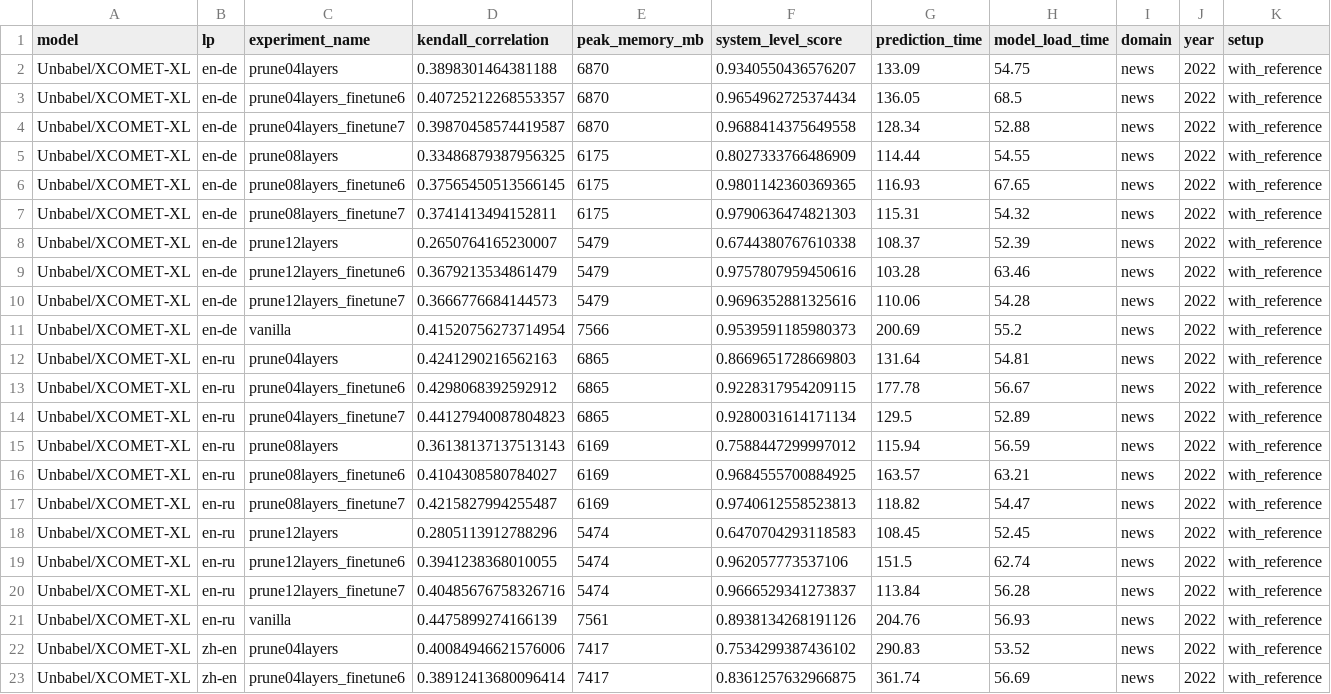
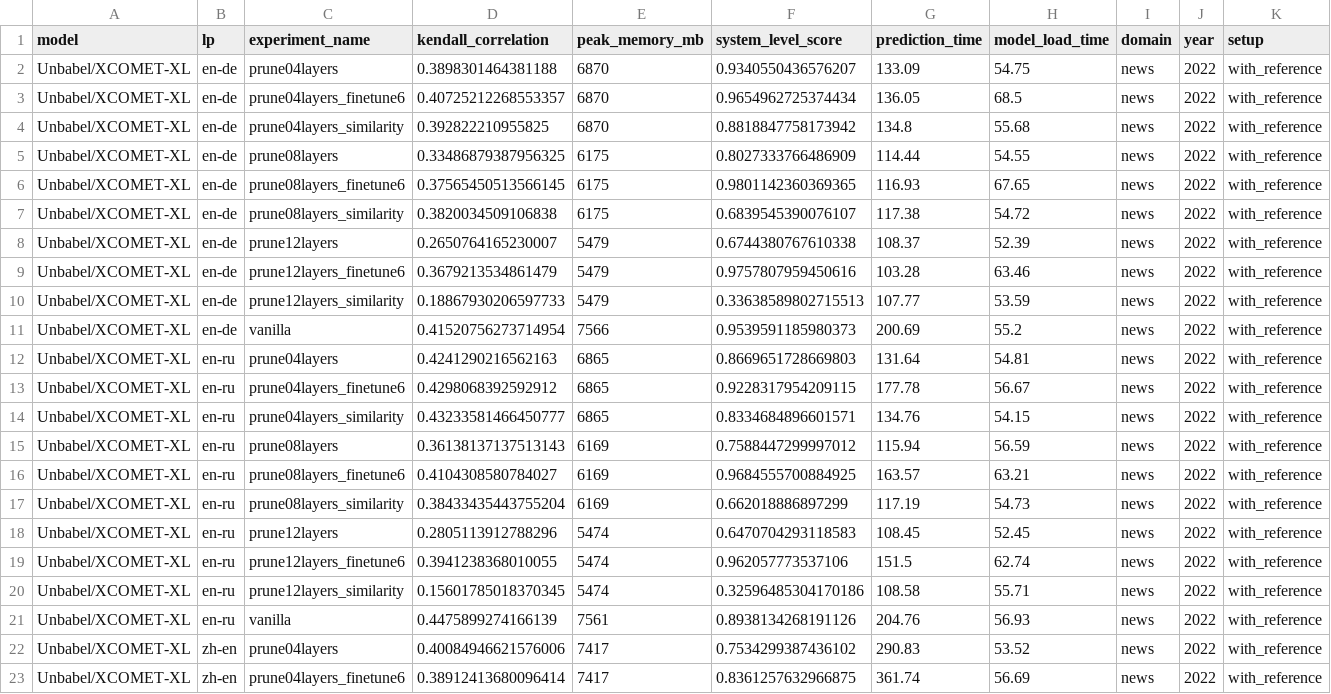
Before and after one commit to NL2G/xCOMET-lite, a CSV file: xcomet/pruning_results/with_reference_summary.csv, drawn as a sheet; only a part is shown; the diff covers the shown part only.

Commit message:
Add results of pruning blocks by cosine similarity

```diff
--- a/xcomet/pruning_results/with_reference_summary.csv
+++ b/xcomet/pruning_results/with_reference_summary.csv
@@ -3,9 +3,9 @@ Unbabel/XCOMET-XL,en-de,prune04layers,0.3898301464381188,6870,0.9340550436576207
 Unbabel/XCOMET-XL,en-de,prune04layers_finetune6,0.40725212268553357,6870,0.9654962725374434,136.05,68.5,news,2022,with_reference
-Unbabel/XCOMET-XL,en-de,prune04layers_finetune7,0.39870458574419587,6870,0.9688414375649558,128.34,52.88,news,2022,with_reference
+Unbabel/XCOMET-XL,en-de,prune04layers_similarity,0.392822210955825,6870,0.8818847758173942,134.8,55.68,news,2022,with_reference
 Unbabel/XCOMET-XL,en-de,prune08layers,0.33486879387956325,6175,0.8027333766486909,114.44,54.55,news,2022,with_reference
 Unbabel/XCOMET-XL,en-de,prune08layers_finetune6,0.37565450513566145,6175,0.9801142360369365,116.93,67.65,news,2022,with_reference
-Unbabel/XCOMET-XL,en-de,prune08layers_finetune7,0.3741413494152811,6175,0.9790636474821303,115.31,54.32,news,2022,with_reference
+Unbabel/XCOMET-XL,en-de,prune08layers_similarity,0.3820034509106838,6175,0.6839545390076107,117.38,54.72,news,2022,with_reference
 Unbabel/XCOMET-XL,en-de,prune12layers,0.2650764165230007,5479,0.6744380767610338,108.37,52.39,news,2022,with_reference
 Unbabel/XCOMET-XL,en-de,prune12layers_finetune6,0.3679213534861479,5479,0.9757807959450616,103.28,63.46,news,2022,with_reference
-Unbabel/XCOMET-XL,en-de,prune12layers_finetune7,0.3666776684144573,5479,0.9696352881325616,110.06,54.28,news,2022,with_reference
+Unbabel/XCOMET-XL,en-de,prune12layers_similarity,0.18867930206597733,5479,0.33638589802715513,107.77,53.59,news,2022,with_reference
 Unbabel/XCOMET-XL,en-de,vanilla,0.41520756273714954,7566,0.9539591185980373,200.69,55.2,news,2022,with_reference
@@ -13,9 +13,9 @@ Unbabel/XCOMET-XL,en-ru,prune04layers,0.4241290216562163,6865,0.8669651728669803
 Unbabel/XCOMET-XL,en-ru,prune04layers_finetune6,0.4298068392592912,6865,0.9228317954209115,177.78,56.67,news,2022,with_reference
-Unbabel/XCOMET-XL,en-ru,prune04layers_finetune7,0.44127940087804823,6865,0.9280031614171134,129.5,52.89,news,2022,with_reference
+Unbabel/XCOMET-XL,en-ru,prune04layers_similarity,0.43233581466450777,6865,0.8334684896601571,134.76,54.15,news,2022,with_reference
 Unbabel/XCOMET-XL,en-ru,prune08layers,0.36138137137513143,6169,0.7588447299997012,115.94,56.59,news,2022,with_reference
 Unbabel/XCOMET-XL,en-ru,prune08layers_finetune6,0.4104308580784027,6169,0.9684555700884925,163.57,63.21,news,2022,with_reference
-Unbabel/XCOMET-XL,en-ru,prune08layers_finetune7,0.4215827994255487,6169,0.9740612558523813,118.82,54.47,news,2022,with_reference
+Unbabel/XCOMET-XL,en-ru,prune08layers_similarity,0.38433435443755204,6169,0.662018886897299,117.19,54.73,news,2022,with_reference
 Unbabel/XCOMET-XL,en-ru,prune12layers,0.2805113912788296,5474,0.6470704293118583,108.45,52.45,news,2022,with_reference
 Unbabel/XCOMET-XL,en-ru,prune12layers_finetune6,0.3941238368010055,5474,0.962057773537106,151.5,62.74,news,2022,with_reference
-Unbabel/XCOMET-XL,en-ru,prune12layers_finetune7,0.40485676758326716,5474,0.9666529341273837,113.84,56.28,news,2022,with_reference
+Unbabel/XCOMET-XL,en-ru,prune12layers_similarity,0.15601785018370345,5474,0.32596485304170186,108.58,55.71,news,2022,with_reference
 Unbabel/XCOMET-XL,en-ru,vanilla,0.4475899274166139,7561,0.8938134268191126,204.76,56.93,news,2022,with_reference
```
Also changed, not shown: 15 edited cells elsewhere in this file, xcomet/pruning_results/no_reference_summary.csv, 19 other files.
